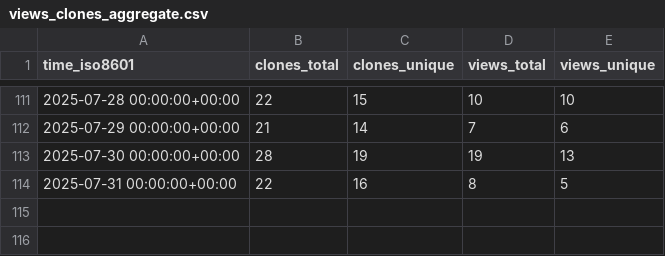
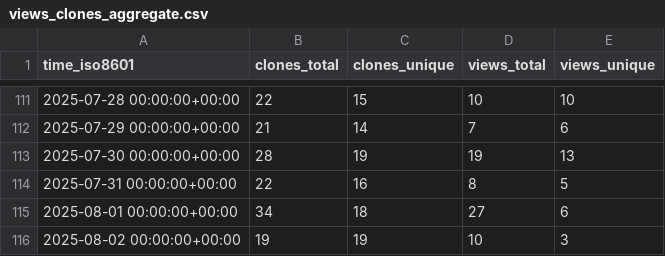
Before and after one commit to wangchucheng/hugo-eureka, a CSV file: wangchucheng/hugo-eureka/ghrs-data/views_clones_aggregate.csv, drawn as a sheet; only a part is shown, gaps mark what is left out; the diff names each change by its address in the sheet, - before the commit and + after, or states it on an @@ line.

```diff
--- a/wangchucheng/hugo-eureka/ghrs-data/views_clones_aggregate.csv
+++ b/wangchucheng/hugo-eureka/ghrs-data/views_clones_aggregate.csv
+row 115: 2025-08-01 00:00:00+00:00 | 34 | 18 | 27 | 6
+row 116: 2025-08-02 00:00:00+00:00 | 19 | 19 | 10 | 3
```
Also changed, not shown: 1 other file.
